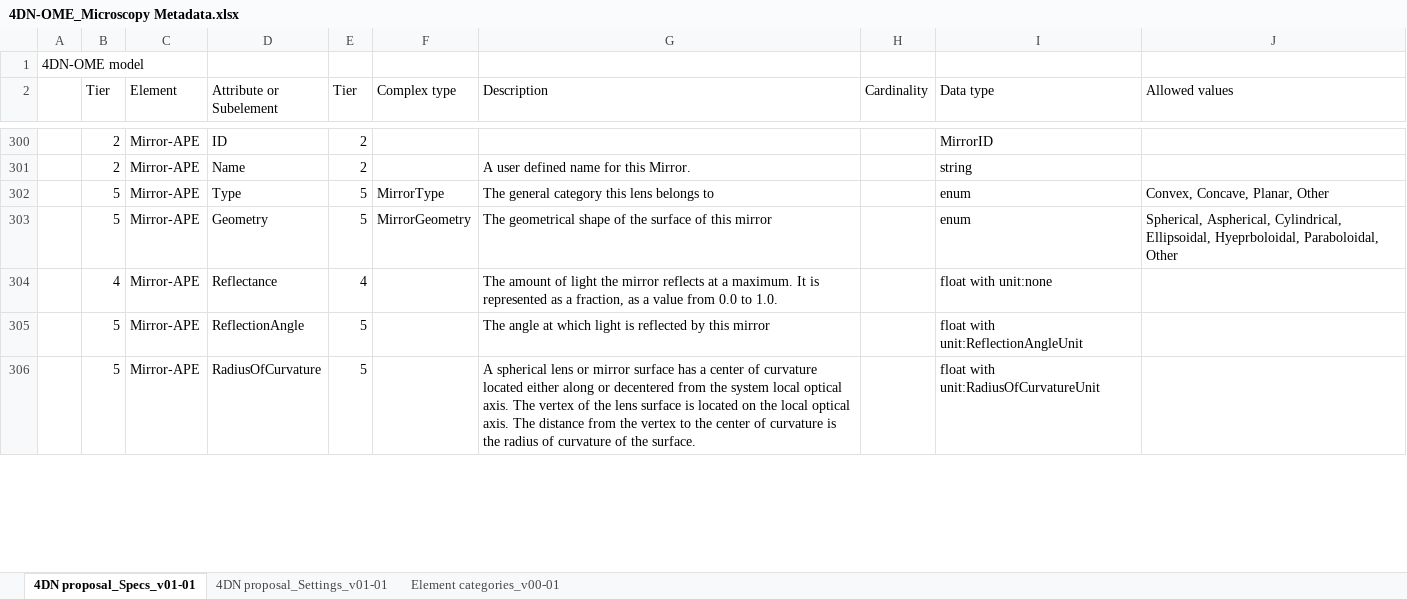
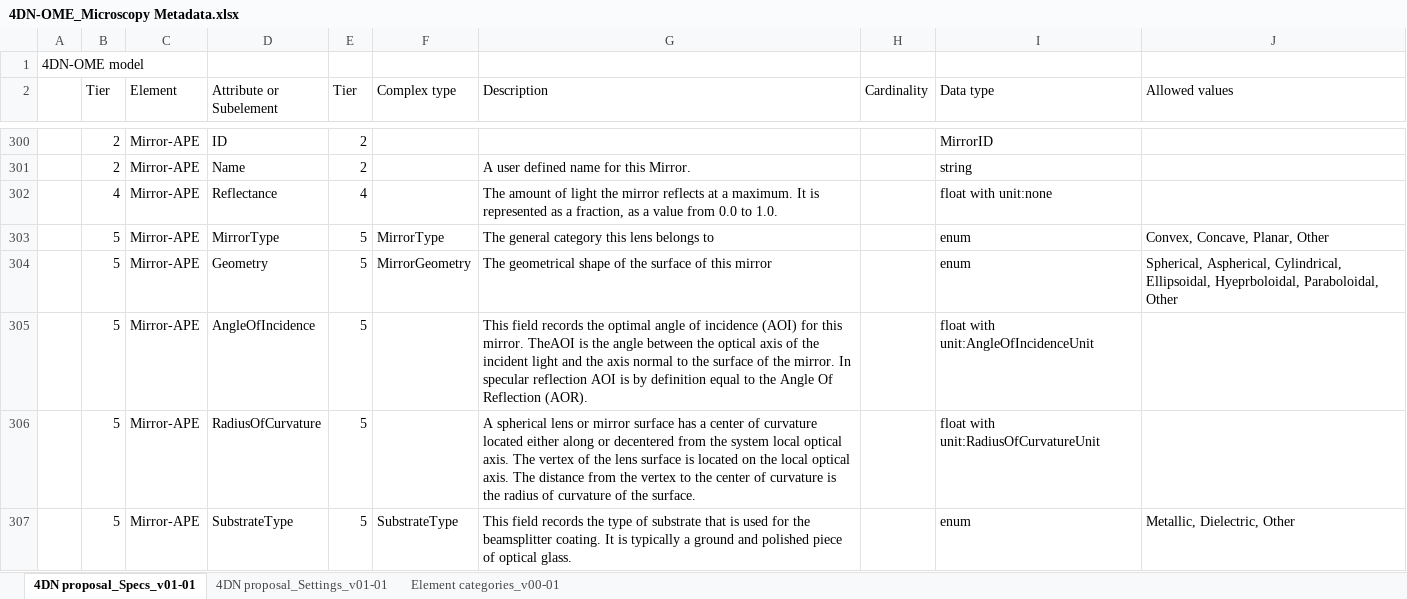
Before and after one commit to WU-BIMAC/NBOMicroscopyMetadataSpecs, an Excel workbook: Model/in progress/v01-01/4DN-OME_Microscopy Metadata.xlsx, sheet 4DN proposal_Specs_v01-01, drawn as a sheet; only a part is shown, gaps mark what is left out; values as stored, in another font and other column widths than the file's, no cell formats; addresses are those after the commit; the diff covers the shown part only; the diff names each change by its address in the sheet, - before the commit and + after, or states it on an @@ line.

Commit message:
Calibration model update and other changes
-Calibration update
-Mirror and Dichroic changes
-Cardinality changes

```diff
--- a/Model/in progress/v01-01/4DN-OME_Microscopy Metadata.xlsx (sheet 4DN proposal_Specs_v01-01)
+++ b/Model/in progress/v01-01/4DN-OME_Microscopy Metadata.xlsx (sheet 4DN proposal_Specs_v01-01)
@@ row 304 moved to row 302: 4 @@
-D303 (Attribute or Subelement): Type
+D303 (Attribute or Subelement): MirrorType
-D305 (Attribute or Subelement): ReflectionAngle
+D305 (Attribute or Subelement): AngleOfIncidence
-G305 (Description): The angle at which light is reflected by this mirror
+G305 (Description): This field records the optimal angle of incidence (AOI) for this mirror. TheAOI is the angle between the optical axis of the incident light and the axis normal to the surface of the mirror. In specular reflection AOI is by definition equal to the Angle Of Reflection (AOR).
-I305 (Data type): float with unit:ReflectionAngleUnit
+I305 (Data type): float with unit:AngleOfIncidenceUnit
+row 307:  | 5 | Mirror-APE | SubstrateType | 5 | SubstrateType | This field records the type of substrate that is used for the beamsplitter coating. It is typically a ground and polished piece of optical glass. |  | enum | Metallic, Dielectric, Other
```
Also changed, not shown: 20 added rows, 4 removed rows, 4 moved rows and 38 edited cells elsewhere in this sheet, sheet 4DN proposal_Settings_v01-01, sheet Element categories_v00-01, cell formats, 4 other files.
